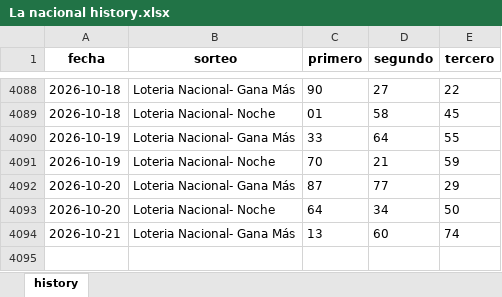
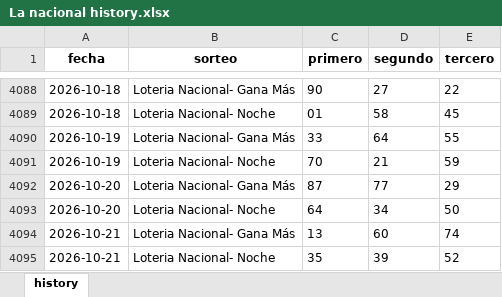
Before and after one commit to carbosota1/UPDATELOTMIX, an Excel workbook: data/histories/La nacional history.xlsx, sheet history, drawn as a sheet; only a part is shown, gaps mark what is left out; values as stored, in another font and other column widths than the file's, no borders; the diff names each change by its address in the sheet, - before the commit and + after, or states it on an @@ line.

```diff
--- a/data/histories/La nacional history.xlsx (sheet history)
+++ b/data/histories/La nacional history.xlsx (sheet history)
+row 4095: 2026-10-21 | Loteria Nacional- Noche | 35 | 39 | 52
```
Also changed, not shown: data/histories/Anguilla history.xlsx, 5 other files.
